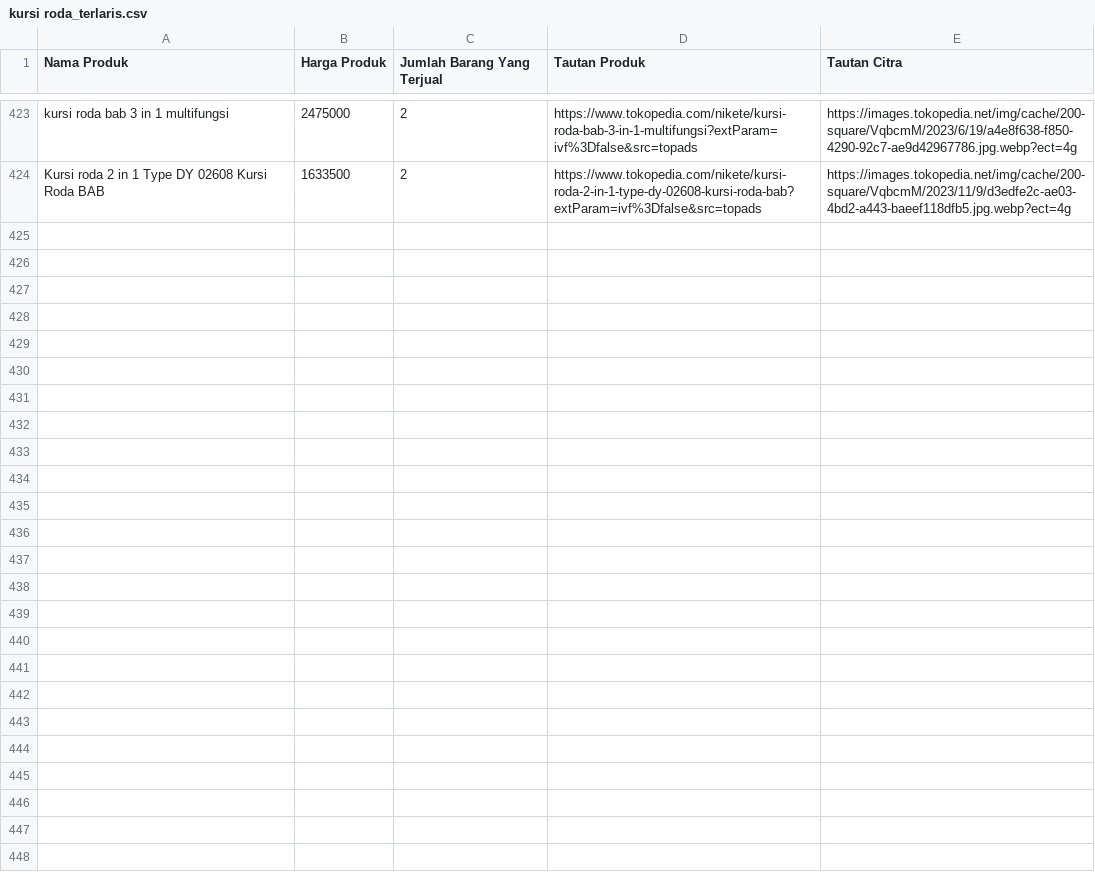
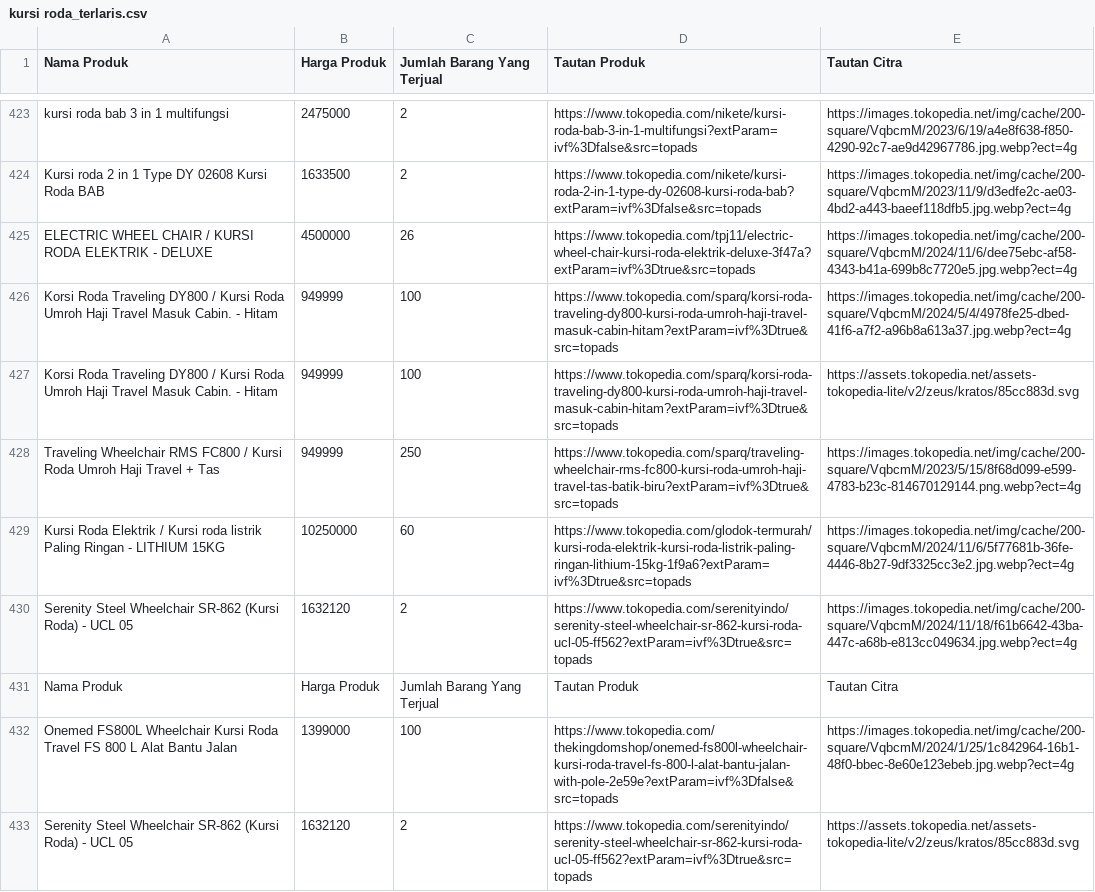
Before and after one commit to naufal-web/scrape_data_from_tokopedia, a CSV file: resources/kursi roda_terlaris.csv, drawn as a sheet; only a part is shown, gaps mark what is left out; the diff covers the shown part only.

```diff
--- a/resources/kursi roda_terlaris.csv
+++ b/resources/kursi roda_terlaris.csv
@@ -424 +424,10 @@ kursi roda bab 3 in 1 multifungsi,2475000,2,https://www.tokopedia.com/nikete/kur
 Kursi roda 2 in 1 Type DY 02608 Kursi Roda BAB,1633500,2,https://www.tokopedia.com/nikete/kursi-roda-2-in-1-type-dy-02608-kursi-roda-bab?extParam=ivf%3Dfalse&src=topads,https://images.tokopedia.net/img/cache/200-square/VqbcmM/2023/11/9/d3edfe2c-ae03-4bd2-a443-baeef118dfb5.jpg.webp?ect=4g
+ELECTRIC WHEEL CHAIR / KURSI RODA ELEKTRIK - DELUXE,4500000,26,https://www.tokopedia.com/tpj11/electric-wheel-chair-kursi-roda-elektrik-deluxe-3f47a?extParam=ivf%3Dtrue&src=topads,https://images.tokopedia.net/img/cache/200-square/VqbcmM/2024/11/6/dee75ebc-af58-4343-b41a-699b8c7720e5.jpg.webp?ect=4g
+Korsi Roda Traveling DY800 / Kursi Roda Umroh Haji Travel Masuk Cabin. - Hitam,949999,100,https://www.tokopedia.com/sparq/korsi-roda-traveling-dy800-kursi-roda-umroh-haji-travel-masuk-cabin-hitam?extParam=ivf%3Dtrue&src=topads,https://images.tokopedia.net/img/cache/200-square/VqbcmM/2024/5/4/4978fe25-dbed-41f6-a7f2-a96b8a613a37.jpg.webp?ect=4g
+Korsi Roda Traveling DY800 / Kursi Roda Umroh Haji Travel Masuk Cabin. - Hitam,949999,100,https://www.tokopedia.com/sparq/korsi-roda-traveling-dy800-kursi-roda-umroh-haji-travel-masuk-cabin-hitam?extParam=ivf%3Dtrue&src=topads,https://assets.tokopedia.net/assets-tokopedia-lite/v2/zeus/kratos/85cc883d.svg
+Traveling Wheelchair RMS FC800 / Kursi Roda Umroh Haji Travel + Tas,949999,250,https://www.tokopedia.com/sparq/traveling-wheelchair-rms-fc800-kursi-roda-umroh-haji-travel-tas-batik-biru?extParam=ivf%3Dtrue&src=topads,https://images.tokopedia.net/img/cache/200-square/VqbcmM/2023/5/15/8f68d099-e599-4783-b23c-814670129144.png.webp?ect=4g
+Kursi Roda Elektrik / Kursi roda listrik Paling Ringan - LITHIUM 15KG,10250000,60,https://www.tokopedia.com/glodok-termurah/kursi-roda-elektrik-kursi-roda-listrik-paling-ringan-lithium-15kg-1f9a6?extParam=ivf%3Dtrue&src=topads,https://images.tokopedia.net/img/cache/200-square/VqbcmM/2024/11/6/5f77681b-36fe-4446-8b27-9df3325cc3e2.jpg.webp?ect=4g
+Serenity Steel Wheelchair SR-862 (Kursi Roda) - UCL 05,1632120,2,https://www.tokopedia.com/serenityindo/serenity-steel-wheelchair-sr-862-kursi-roda-ucl-05-ff562?extParam=ivf%3Dtrue&src=topads,https://images.tokopedia.net/img/cache/200-square/VqbcmM/2024/11/18/f61b6642-43ba-447c-a68b-e813cc049634.jpg.webp?ect=4g
+Nama Produk,Harga Produk,Jumlah Barang Yang Terjual,Tautan Produk,Tautan Citra
+Onemed FS800L Wheelchair Kursi Roda Travel FS 800 L Alat Bantu Jalan,1399000,100,https://www.tokopedia.com/thekingdomshop/onemed-fs800l-wheelchair-kursi-roda-travel-fs-800-l-alat-bantu-jalan-with-pole-2e59e?extParam=ivf%3Dfalse&src=topads,https://images.tokopedia.net/img/cache/200-square/VqbcmM/2024/1/25/1c842964-16b1-48f0-bbec-8e60e123ebeb.jpg.webp?ect=4g
+Serenity Steel Wheelchair SR-862 (Kursi Roda) - UCL 05,1632120,2,https://www.tokopedia.com/serenityindo/serenity-steel-wheelchair-sr-862-kursi-roda-ucl-05-ff562?extParam=ivf%3Dtrue&src=topads,https://assets.tokopedia.net/assets-tokopedia-lite/v2/zeus/kratos/85cc883d.svg
```
Also changed, not shown: 8 added rows elsewhere in this file, 2 other files.
